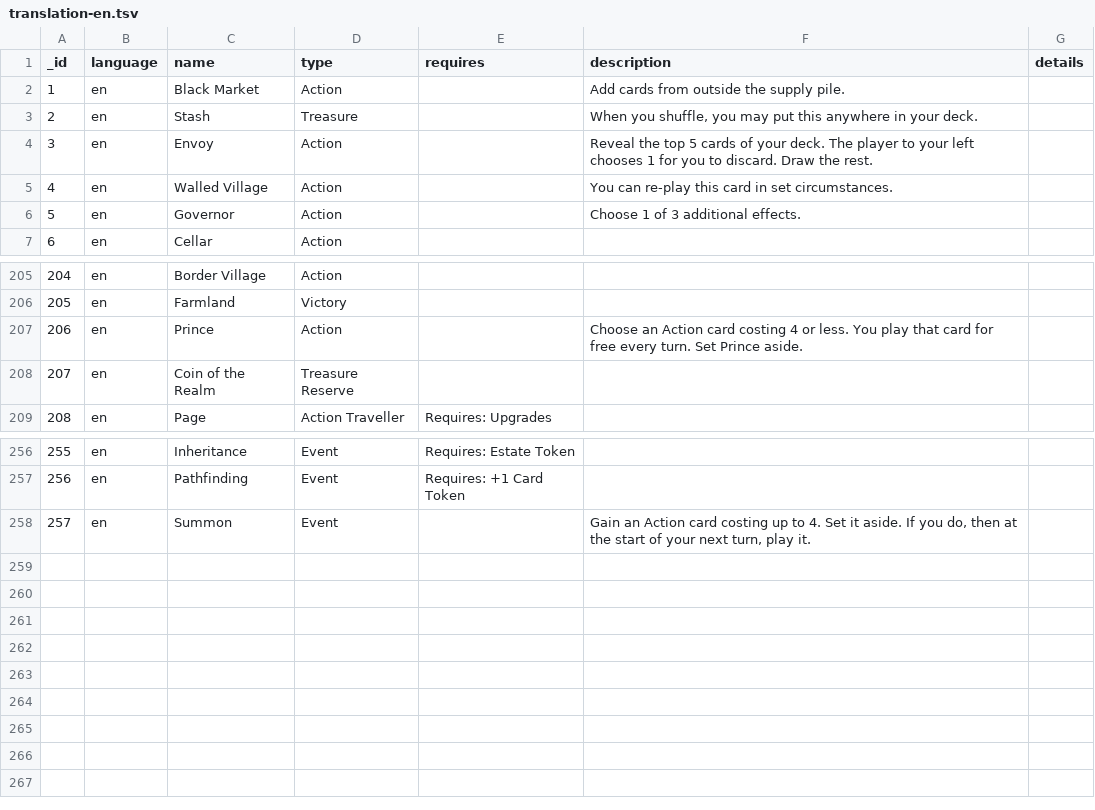
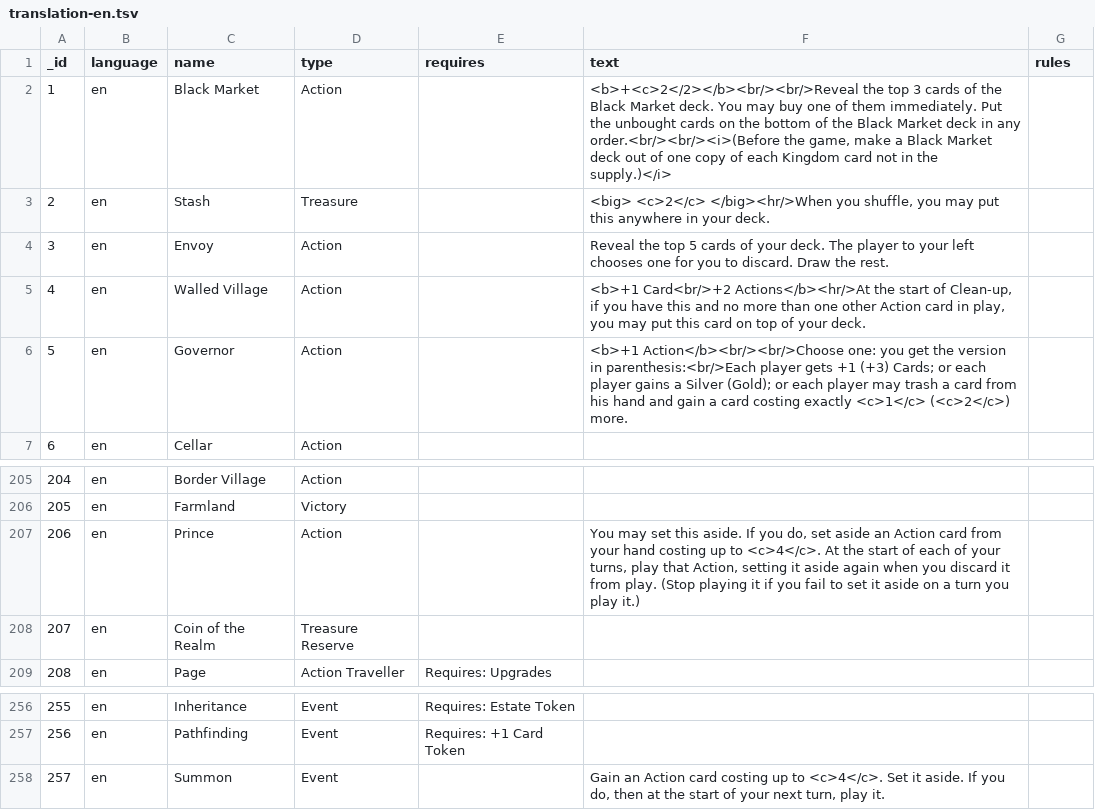
Before and after one commit to Mark-Lauman/DominionPicker, a TSV file: translations/cards/translation-en.tsv, drawn as a sheet; only a part is shown, gaps mark what is left out.

Commit message:
v2.0.0: CardDb columns changed, MainActivity remembers last open tab.

```diff
--- a/translations/cards/translation-en.tsv
+++ b/translations/cards/translation-en.tsv
@@ -1,7 +1,7 @@
-_id	language	name	type	requires	description	details
-1	en	Black Market	Action		Add cards from outside the supply pile.	
-2	en	Stash	Treasure		When you shuffle, you may put this anywhere in your deck.	
-3	en	Envoy	Action		Reveal the top 5 cards of your deck. The player to your left chooses 1 for you to discard. Draw the rest.	
-4	en	Walled Village	Action		You can re-play this card in set circumstances.	
-5	en	Governor	Action		Choose 1 of 3 additional effects.	
+_id	language	name	type	requires	text	rules
+1	en	Black Market	Action		<b>+<c>2</2></b><br/><br/>Reveal the top 3 cards of the Black Market deck. You may buy one of them immediately. Put the unbought cards on the bottom of the Black Market deck in any order.<br/><br/><i>(Before the game, make a Black Market deck out of one copy of each Kingdom card not in the supply.)</i>	
+2	en	Stash	Treasure		<big> <c>2</c> </big><hr/>When you shuffle, you may put this anywhere in your deck.	
+3	en	Envoy	Action		Reveal the top 5 cards of your deck. The player to your left chooses one for you to discard. Draw the rest.	
+4	en	Walled Village	Action		<b>+1 Card<br/>+2 Actions</b><hr/>At the start of Clean-up, if you have this and no more than one other Action card in play, you may put this card on top of your deck.	
+5	en	Governor	Action		<b>+1 Action</b><br/><br/>Choose one: you get the version in parenthesis:<br/>Each player gets +1 (+3) Cards; or each player gains a Silver (Gold); or each player may trash a card from his hand and gain a card costing exactly <c>1</c> (<c>2</c>) more.	
 6	en	Cellar	Action			
@@ -206,3 +206,3 @@ _id	language	name	type	requires	description	details
 205	en	Farmland	Victory			
-206	en	Prince	Action		Choose an Action card costing 4 or less. You play that card for free every turn. Set Prince aside.	
+206	en	Prince	Action		You may set this aside. If you do, set aside an Action card from your hand costing up to <c>4</c>. At the start of each of your turns, play that Action, setting it aside again when you discard it from play. (Stop playing it if you fail to set it aside on a turn you play it.)	
 207	en	Coin of the Realm	Treasure Reserve			
@@ -257,2 +257,2 @@ _id	language	name	type	requires	description	details
 256	en	Pathfinding	Event	Requires: +1 Card Token		
-257	en	Summon	Event		Gain an Action card costing up to 4. Set it aside. If you do, then at the start of your next turn, play it.	
+257	en	Summon	Event		Gain an Action card costing up to <c>4</c>. Set it aside. If you do, then at the start of your next turn, play it.	
```
Also changed, not shown: translations/cards/translation-de.tsv, translations/cards/translation-fr.tsv, 8 other files.
